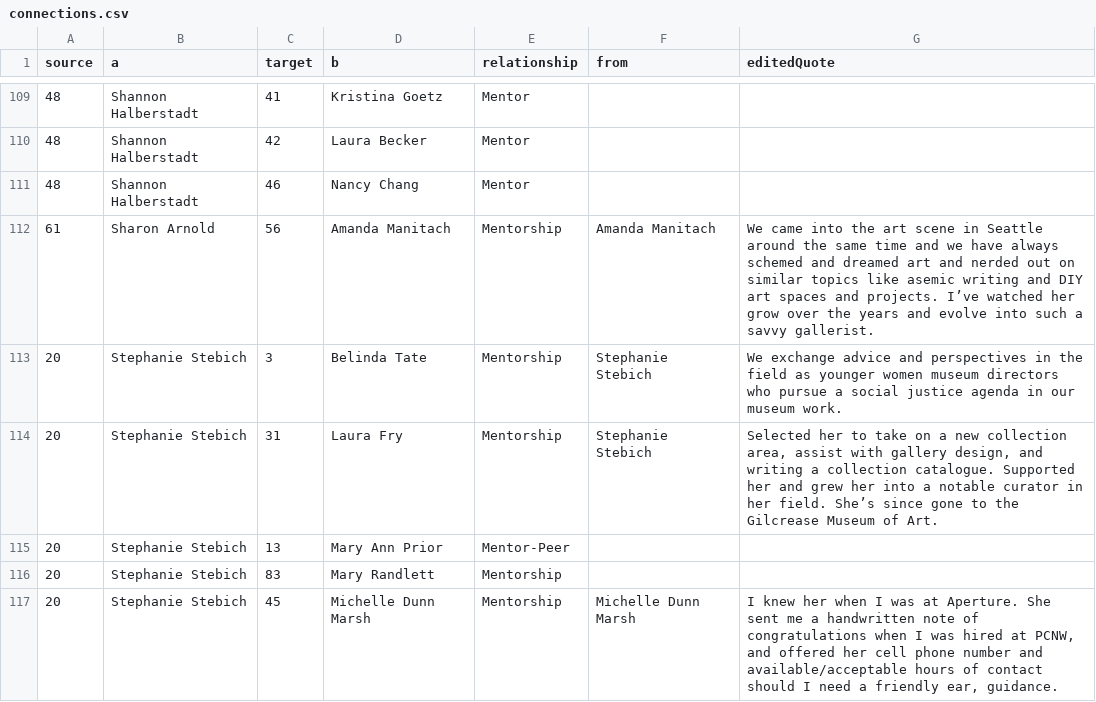
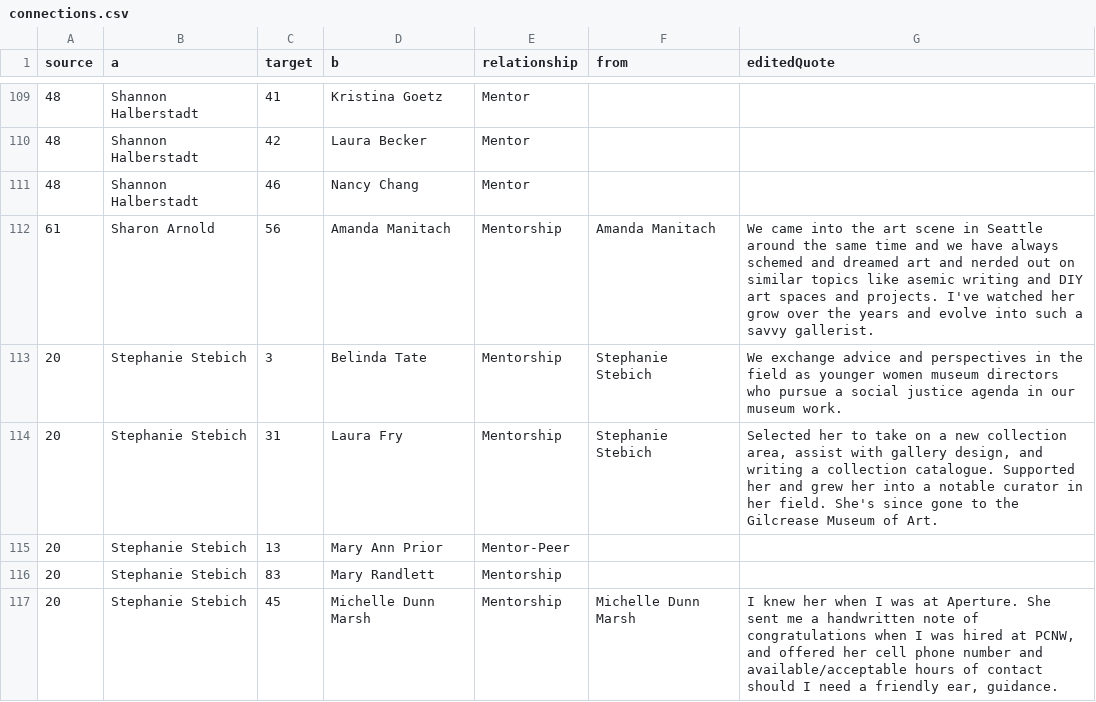
Before and after one commit to seattletimes/women-in-arts, a CSV file: data/connections.csv, drawn as a sheet; only a part is shown, gaps mark what is left out; the diff covers the shown part only.

```diff
--- a/data/connections.csv
+++ b/data/connections.csv
@@ -111,5 +111,5 @@ source,a,target,b,relationship,from,editedQuote
 48,Shannon Halberstadt,46,Nancy Chang,Mentor,,
-61,Sharon Arnold,56,Amanda Manitach,Mentorship,Amanda Manitach,We came into the art scene in Seattle around the same time and we have always schemed and dreamed art and nerded out on similar topics like asemic writing and DIY art spaces and projects. I’ve watched her grow over the years and evolve into such a savvy gallerist.
+61,Sharon Arnold,56,Amanda Manitach,Mentorship,Amanda Manitach,We came into the art scene in Seattle around the same time and we have always schemed and dreamed art and nerded out on similar topics like asemic writing and DIY art spaces and projects. I've watched her grow over the years and evolve into such a savvy gallerist.
 20,Stephanie Stebich,3,Belinda Tate,Mentorship,Stephanie Stebich,We exchange advice and perspectives in the field as younger women museum directors who pursue a social justice agenda in our museum work.
-20,Stephanie Stebich,31,Laura Fry,Mentorship,Stephanie Stebich,"Selected her to take on a new collection area, assist with gallery design, and writing a collection catalogue. Supported her and grew her into a notable curator in her field. She’s since gone to the Gilcrease Museum of Art."
+20,Stephanie Stebich,31,Laura Fry,Mentorship,Stephanie Stebich,"Selected her to take on a new collection area, assist with gallery design, and writing a collection catalogue. Supported her and grew her into a notable curator in her field. She's since gone to the Gilcrease Museum of Art."
 20,Stephanie Stebich,13,Mary Ann Prior,Mentor-Peer,,
```
Also changed, not shown: 10 edited cells elsewhere in this file, data/narratives.csv, data/people.csv, 3 other files.
